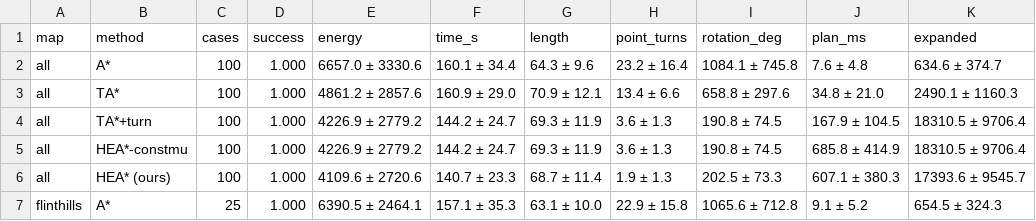
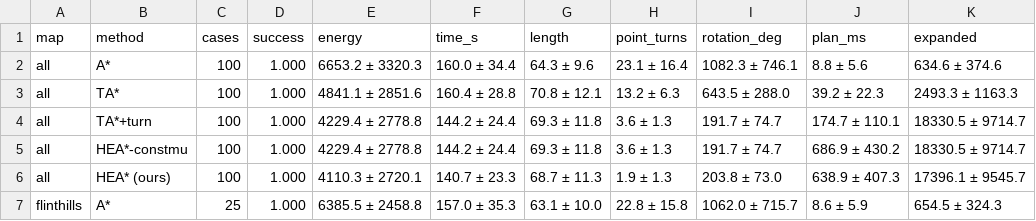
Before and after one commit to tjin1436-tech/hea-star, a CSV file: results/dem/dem_summary.csv, drawn as a sheet; only a part is shown; the diff covers the shown part only.

```diff
--- a/results/dem/dem_summary.csv
+++ b/results/dem/dem_summary.csv
@@ -1,7 +1,7 @@
 map,method,cases,success,energy,time_s,length,point_turns,rotation_deg,plan_ms,expanded
-all,A*,100,1.000,6657.0 ± 3330.6,160.1 ± 34.4,64.3 ± 9.6,23.2 ± 16.4,1084.1 ± 745.8,7.6 ± 4.8,634.6 ± 374.7
-all,TA*,100,1.000,4861.2 ± 2857.6,160.9 ± 29.0,70.9 ± 12.1,13.4 ± 6.6,658.8 ± 297.6,34.8 ± 21.0,2490.1 ± 1160.3
-all,TA*+turn,100,1.000,4226.9 ± 2779.2,144.2 ± 24.7,69.3 ± 11.9,3.6 ± 1.3,190.8 ± 74.5,167.9 ± 104.5,18310.5 ± 9706.4
-all,HEA*-constmu,100,1.000,4226.9 ± 2779.2,144.2 ± 24.7,69.3 ± 11.9,3.6 ± 1.3,190.8 ± 74.5,685.8 ± 414.9,18310.5 ± 9706.4
-all,HEA* (ours),100,1.000,4109.6 ± 2720.6,140.7 ± 23.3,68.7 ± 11.4,1.9 ± 1.3,202.5 ± 73.3,607.1 ± 380.3,17393.6 ± 9545.7
-flinthills,A*,25,1.000,6390.5 ± 2464.1,157.1 ± 35.3,63.1 ± 10.0,22.9 ± 15.8,1065.6 ± 712.8,9.1 ± 5.2,654.5 ± 324.3
+all,A*,100,1.000,6653.2 ± 3320.3,160.0 ± 34.4,64.3 ± 9.6,23.1 ± 16.4,1082.3 ± 746.1,8.8 ± 5.6,634.6 ± 374.6
+all,TA*,100,1.000,4841.1 ± 2851.6,160.4 ± 28.8,70.8 ± 12.1,13.2 ± 6.3,643.5 ± 288.0,39.2 ± 22.3,2493.3 ± 1163.3
+all,TA*+turn,100,1.000,4229.4 ± 2778.8,144.2 ± 24.4,69.3 ± 11.8,3.6 ± 1.3,191.7 ± 74.7,174.7 ± 110.1,18330.5 ± 9714.7
+all,HEA*-constmu,100,1.000,4229.4 ± 2778.8,144.2 ± 24.4,69.3 ± 11.8,3.6 ± 1.3,191.7 ± 74.7,686.9 ± 430.2,18330.5 ± 9714.7
+all,HEA* (ours),100,1.000,4110.3 ± 2720.1,140.7 ± 23.3,68.7 ± 11.3,1.9 ± 1.3,203.8 ± 73.0,638.9 ± 407.3,17396.1 ± 9545.7
+flinthills,A*,25,1.000,6385.5 ± 2458.8,157.0 ± 35.3,63.1 ± 10.0,22.8 ± 15.8,1062.0 ± 715.7,8.6 ± 5.9,654.5 ± 324.3
```
Also changed, not shown: 97 edited cells elsewhere in this file, results/dem/dem_raw.csv, results/synthetic/results_energy/energy_raw.csv, 27 other files.
